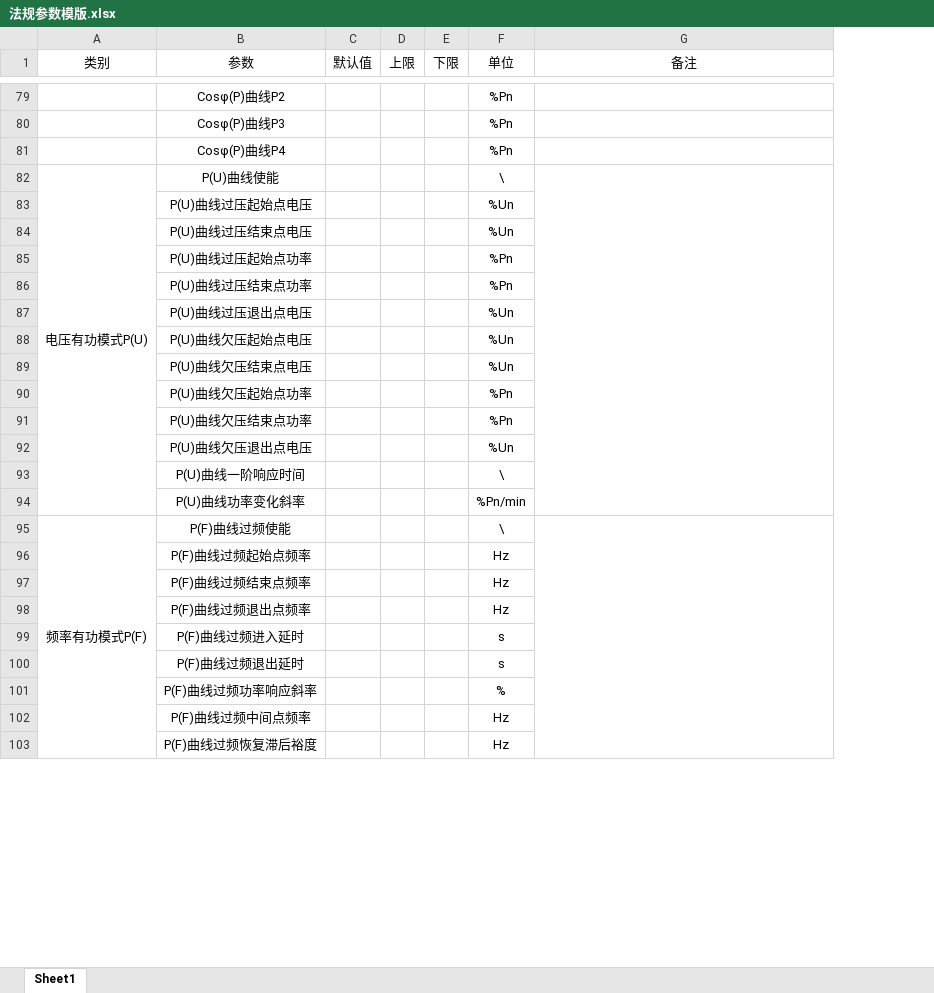
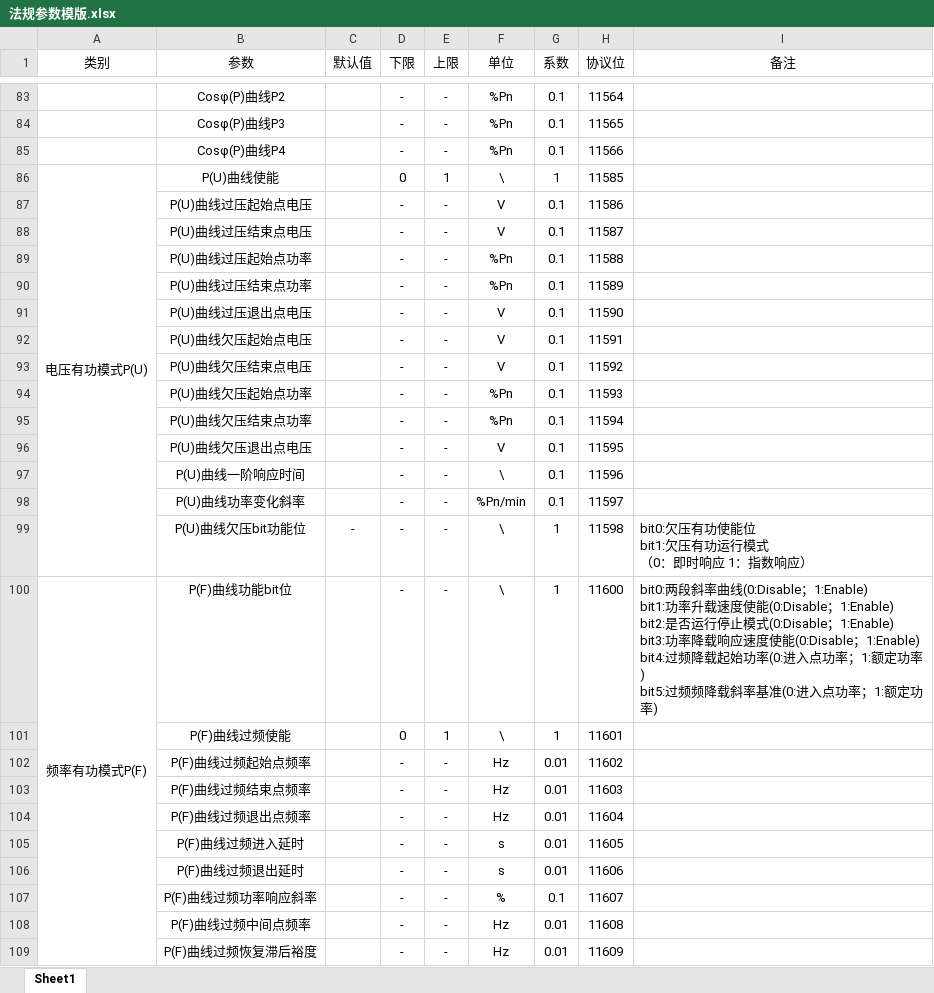
Before and after one commit to rockbing2125/Safety-Manager, an Excel workbook: RDB/法规参数模版.xlsx, sheet Sheet1, drawn as a sheet; only a part is shown, gaps mark what is left out; values as stored, in another font and other column widths than the file's, no borders; removed rows and columns are numbered as before the commit, all else as after; ↵ is a line break in a cell; the diff covers the shown part only; the diff names each change by its address in the sheet, - before the commit and + after, or states it on an @@ line.

```diff
--- a/RDB/法规参数模版.xlsx (sheet Sheet1)
+++ b/RDB/法规参数模版.xlsx (sheet Sheet1)
-column D (上限), empty
-column E (下限), empty
+column D (下限), rows 83-98: - | - | - | 0 | - | - | - | - | - | - | - | - | - | - | - | -; rows 101-109: 0 | - | - | - | - | - | - | - | -
+column E (上限), rows 83-98: - | - | - | 1 | - | - | - | - | - | - | - | - | - | - | - | -; rows 101-109: 1 | - | - | - | - | - | - | - | -
+column G (系数), rows 83-98: 0.1 | 0.1 | 0.1 | 1 | 0.1 | 0.1 | 0.1 | 0.1 | 0.1 | 0.1 | 0.1 | 0.1 | 0.1 | 0.1 | 0.1 | 0.1; rows 101-109: 1 | 0.01 | 0.01 | 0.01 | 0.01 | 0.01 | 0.1 | 0.01 | 0.01
+column H (协议位), rows 83-98: 11564 | 11565 | 11566 | 11585 | 11586 | 11587 | 11588 | 11589 | 11590 | 11591 | 11592 | 11593 | 11594 | 11595 | 11596 | 11597; rows 101-109: 11601 | 11602 | 11603 | 11604 | 11605 | 11606 | 11607 | 11608 | 11609
-G82:G94 merged
-F87:F88 (单位): %Un
+F87:F88 (单位): V
-F91:F93 (单位): %Un
+F91:F93 (单位): V
-F96 (单位): %Un
+F96 (单位): V
+row 99:  | P(U)曲线欠压bit功能位 | - | - | - | \ | 1 | 11598 | bit0:欠压有功使能位 ↵ bit1:欠压有功运行模式 ↵ （0：即时响应 1：指数响应）
+row 100: 频率有功模式P(F) | P(F)曲线功能bit位 |  | - | - | \ | 1 | 11600 | bit0:两段斜率曲线(0:Disable；1:Enable) ↵ bit1:功率升载速度使能(0:Disable；1:Enable) ↵ bit2:是否运行停止模式(0:Disable；1:Enable) ↵ bit3:功率降载响应速度使能(0:Disable；1:Enable) ↵ bit4:过频降载起始功率(0:进入点功率；1:额定功率) ↵ bit5:过频频降载斜率基准(0:进入点功率；1:额定功率)
-A101 (类别): 频率有功模式P(F)
+A101 (类别): (empty)
-A95:A114 merged
-G95:G114 merged
```
Also changed, not shown: 4 added rows, 34 edited cells and merged cells elsewhere in this sheet, 33 other files.
